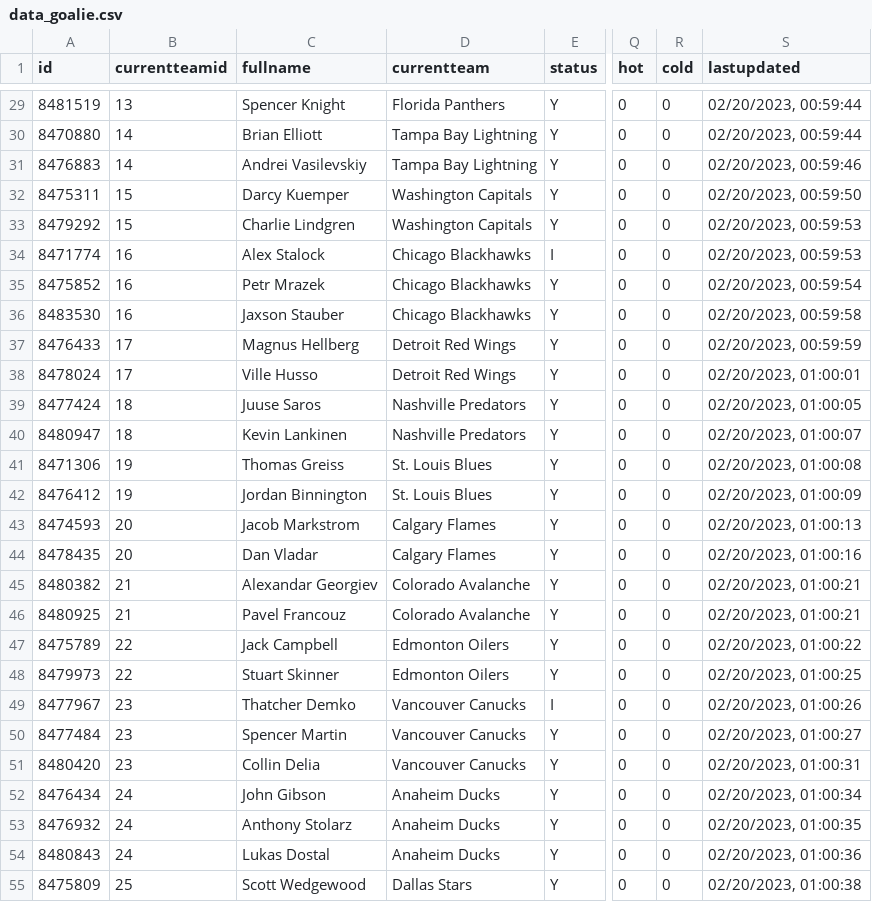
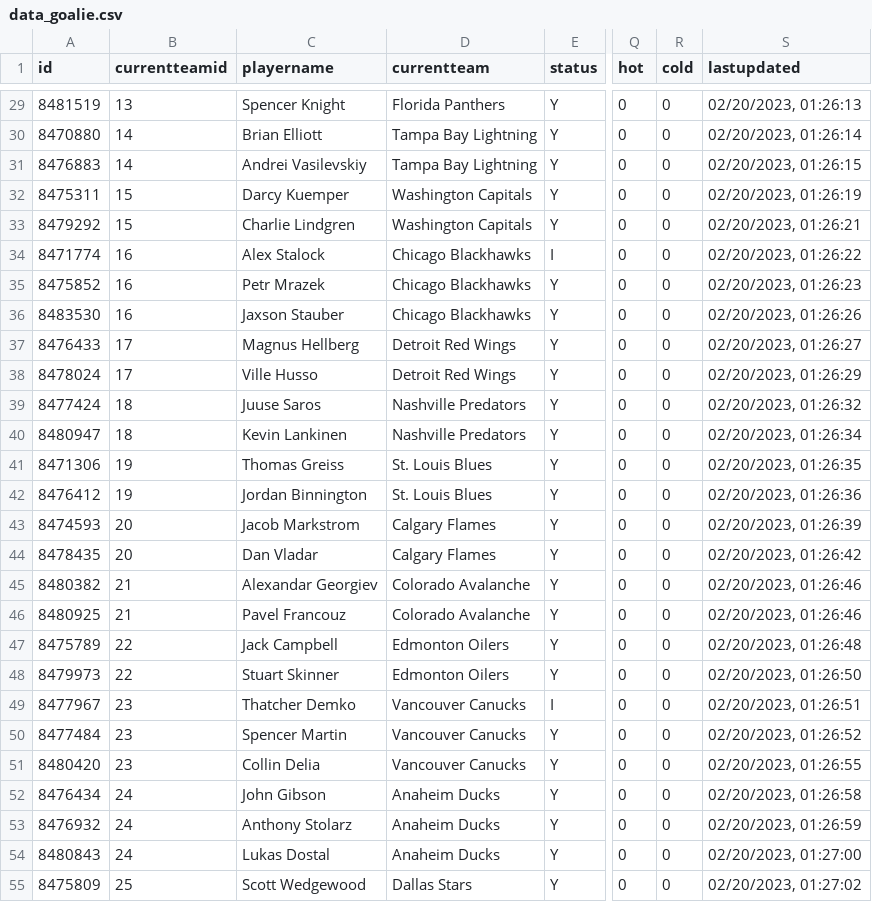
Before and after one commit to bcbreeden/gretzky_report, a CSV file: static/data/data_goalie.csv, drawn as a sheet; only a part is shown, gaps mark what is left out; the diff covers the shown part only; the diff names each change by its address in the sheet, - before the commit and + after, or states it on an @@ line.

```diff
--- a/static/data/data_goalie.csv
+++ b/static/data/data_goalie.csv
-C1: fullname
+C1: playername
-S29 (lastupdated): 02/20/2023, 00:59:44
+S29 (lastupdated): 02/20/2023, 01:26:13
-S30 (lastupdated): 02/20/2023, 00:59:44
+S30 (lastupdated): 02/20/2023, 01:26:14
-S31 (lastupdated): 02/20/2023, 00:59:46
+S31 (lastupdated): 02/20/2023, 01:26:15
-S32 (lastupdated): 02/20/2023, 00:59:50
+S32 (lastupdated): 02/20/2023, 01:26:19
-S33 (lastupdated): 02/20/2023, 00:59:53
+S33 (lastupdated): 02/20/2023, 01:26:21
-S34 (lastupdated): 02/20/2023, 00:59:53
+S34 (lastupdated): 02/20/2023, 01:26:22
-S35 (lastupdated): 02/20/2023, 00:59:54
+S35 (lastupdated): 02/20/2023, 01:26:23
-S36 (lastupdated): 02/20/2023, 00:59:58
+S36 (lastupdated): 02/20/2023, 01:26:26
-S37 (lastupdated): 02/20/2023, 00:59:59
+S37 (lastupdated): 02/20/2023, 01:26:27
-S38 (lastupdated): 02/20/2023, 01:00:01
+S38 (lastupdated): 02/20/2023, 01:26:29
-S39 (lastupdated): 02/20/2023, 01:00:05
+S39 (lastupdated): 02/20/2023, 01:26:32
-S40 (lastupdated): 02/20/2023, 01:00:07
+S40 (lastupdated): 02/20/2023, 01:26:34
-S41 (lastupdated): 02/20/2023, 01:00:08
+S41 (lastupdated): 02/20/2023, 01:26:35
-S42 (lastupdated): 02/20/2023, 01:00:09
+S42 (lastupdated): 02/20/2023, 01:26:36
-S43 (lastupdated): 02/20/2023, 01:00:13
+S43 (lastupdated): 02/20/2023, 01:26:39
-S44 (lastupdated): 02/20/2023, 01:00:16
+S44 (lastupdated): 02/20/2023, 01:26:42
-S45:S46 (lastupdated): 02/20/2023, 01:00:21
+S45:S46 (lastupdated): 02/20/2023, 01:26:46
-S47 (lastupdated): 02/20/2023, 01:00:22
+S47 (lastupdated): 02/20/2023, 01:26:48
-S48 (lastupdated): 02/20/2023, 01:00:25
+S48 (lastupdated): 02/20/2023, 01:26:50
-S49 (lastupdated): 02/20/2023, 01:00:26
+S49 (lastupdated): 02/20/2023, 01:26:51
-S50 (lastupdated): 02/20/2023, 01:00:27
+S50 (lastupdated): 02/20/2023, 01:26:52
-S51 (lastupdated): 02/20/2023, 01:00:31
+S51 (lastupdated): 02/20/2023, 01:26:55
-S52 (lastupdated): 02/20/2023, 01:00:34
+S52 (lastupdated): 02/20/2023, 01:26:58
-S53 (lastupdated): 02/20/2023, 01:00:35
+S53 (lastupdated): 02/20/2023, 01:26:59
-S54 (lastupdated): 02/20/2023, 01:00:36
+S54 (lastupdated): 02/20/2023, 01:27:00
-S55 (lastupdated): 02/20/2023, 01:00:38
+S55 (lastupdated): 02/20/2023, 01:27:02
```
Also changed, not shown: 44 edited cells elsewhere in this file, static/data/data_skater.csv, static/data/data_teams.csv, 2 other files.
